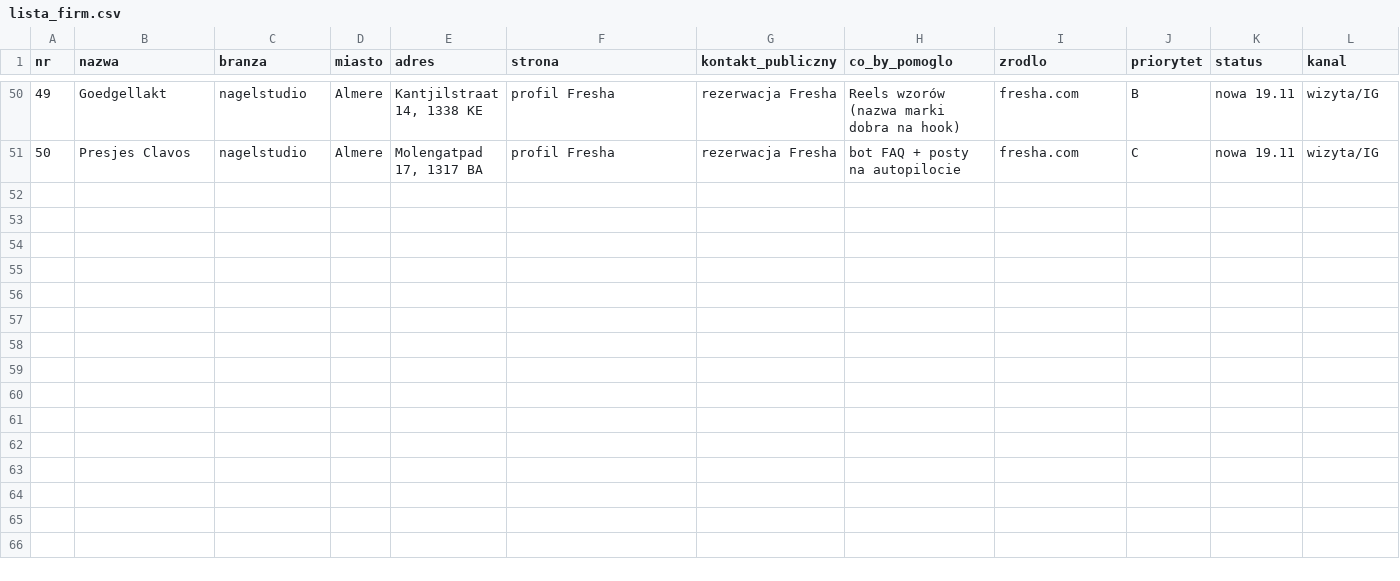
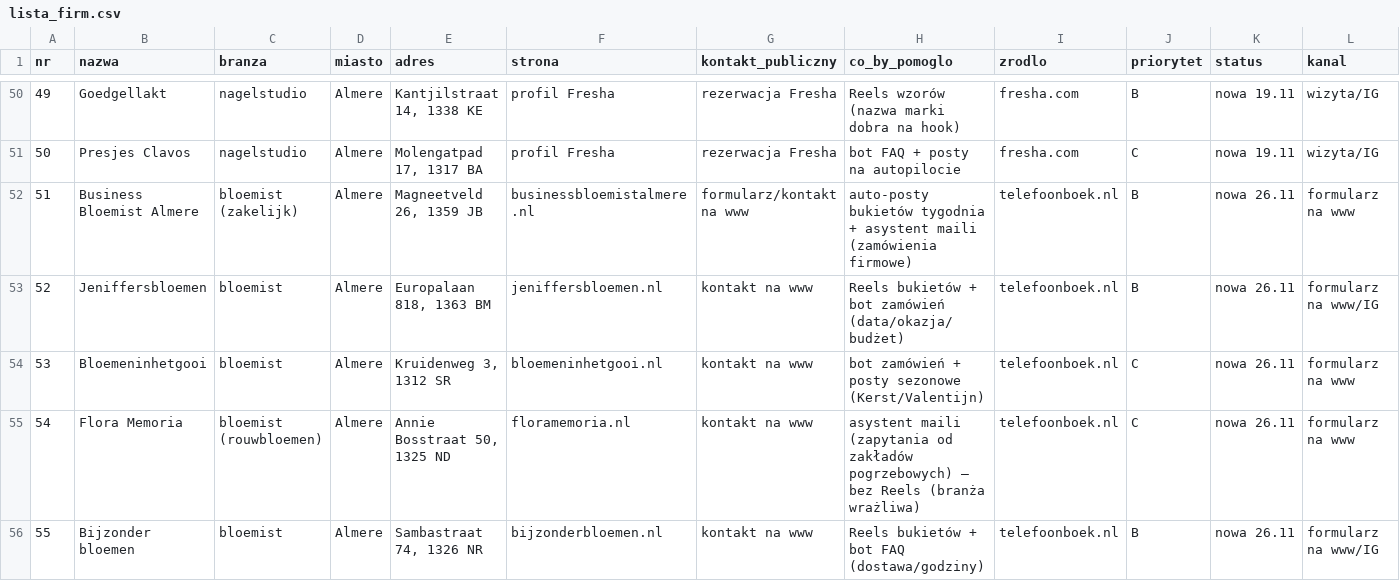
Before and after one commit to ktrutwin-png/krypto-raport, a CSV file: biznes/lista_firm.csv, drawn as a sheet; only a part is shown, gaps mark what is left out; the diff covers the shown part only.

```diff
--- a/biznes/lista_firm.csv
+++ b/biznes/lista_firm.csv
@@ -51 +51,6 @@ nr,nazwa,branza,miasto,adres,strona,kontakt_publiczny,co_by_pomoglo,zrodlo,prior
 50,Presjes Clavos,nagelstudio,Almere,"Molengatpad 17, 1317 BA",profil Fresha,rezerwacja Fresha,bot FAQ + posty na autopilocie,fresha.com,C,nowa 19.11,wizyta/IG
+51,Business Bloemist Almere,bloemist (zakelijk),Almere,"Magneetveld 26, 1359 JB",businessbloemistalmere.nl,formularz/kontakt na www,auto-posty bukietów tygodnia + asystent maili (zamówienia firmowe),telefoonboek.nl,B,nowa 26.11,formularz na www
+52,Jeniffersbloemen,bloemist,Almere,"Europalaan 818, 1363 BM",jeniffersbloemen.nl,kontakt na www,Reels bukietów + bot zamówień (data/okazja/budżet),telefoonboek.nl,B,nowa 26.11,formularz na www/IG
+53,Bloemeninhetgooi,bloemist,Almere,"Kruidenweg 3, 1312 SR",bloemeninhetgooi.nl,kontakt na www,bot zamówień + posty sezonowe (Kerst/Valentijn),telefoonboek.nl,C,nowa 26.11,formularz na www
+54,Flora Memoria,bloemist (rouwbloemen),Almere,"Annie Bosstraat 50, 1325 ND",floramemoria.nl,kontakt na www,asystent maili (zapytania od zakładów pogrzebowych) – bez Reels (branża wrażliwa),telefoonboek.nl,C,nowa 26.11,formularz na www
+55,Bijzonder bloemen,bloemist,Almere,"Sambastraat 74, 1326 NR",bijzonderbloemen.nl,kontakt na www,Reels bukietów + bot FAQ (dostawa/godziny),telefoonboek.nl,B,nowa 26.11,formularz na www/IG
```
Also changed, not shown: 5 added rows and 1 edited cell elsewhere in this file, 3 other files.
